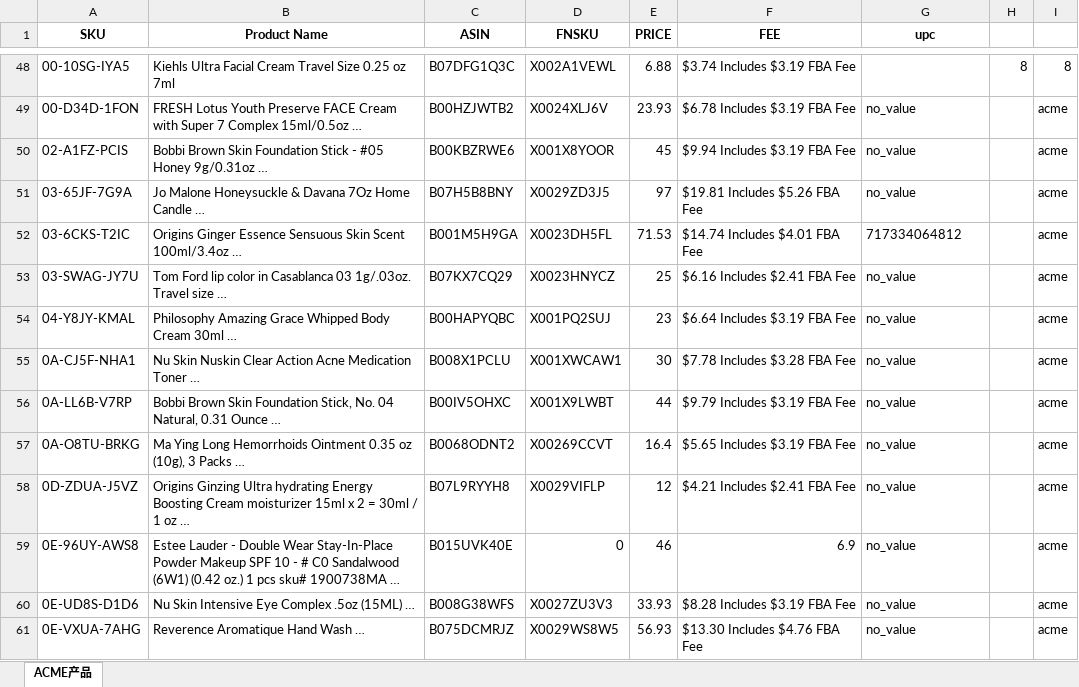
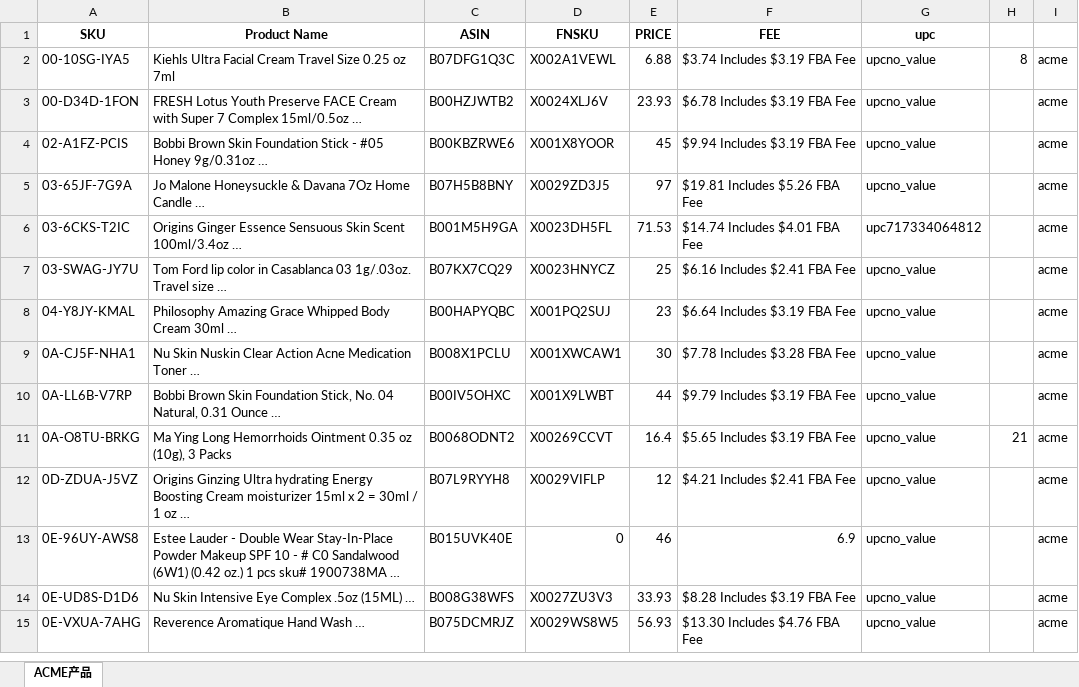
Before and after one commit to chenyemahe/ProductReader-Android, an Excel workbook: app/src/main/res/raw/acme.xlsx, sheet ACME产品, drawn as a sheet; only a part is shown, gaps mark what is left out; values as stored, in another font and other column widths than the file's, no borders; addresses are those after the commit; the diff covers the shown part only; the diff names each change by its address in the sheet, - before the commit and + after, or states it on an @@ line.

```diff
--- a/app/src/main/res/raw/acme.xlsx (sheet ACME产品)
+++ b/app/src/main/res/raw/acme.xlsx (sheet ACME产品)
-G2 (upc): (empty)
+G2 (upc): upcno_value
-I2: 8
+I2: acme
-G3:G5 (upc): no_value
+G3:G5 (upc): upcno_value
-G6 (upc): 717334064812
+G6 (upc): upc717334064812
-G7:G15 (upc): no_value
+G7:G15 (upc): upcno_value
-B11 (Product Name): …3 Packs …
+B11 (Product Name): …3 Packs
-H11: (empty)
+H11: 21
```
Also changed, not shown: 46 added rows, 46 removed rows and 1048 edited cells elsewhere in this sheet, app/src/main/res/raw/home.xlsx, 3 other files.
